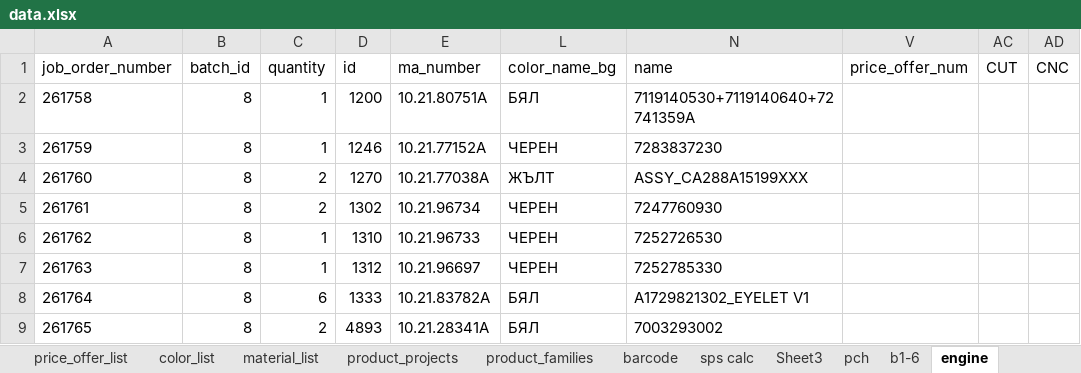
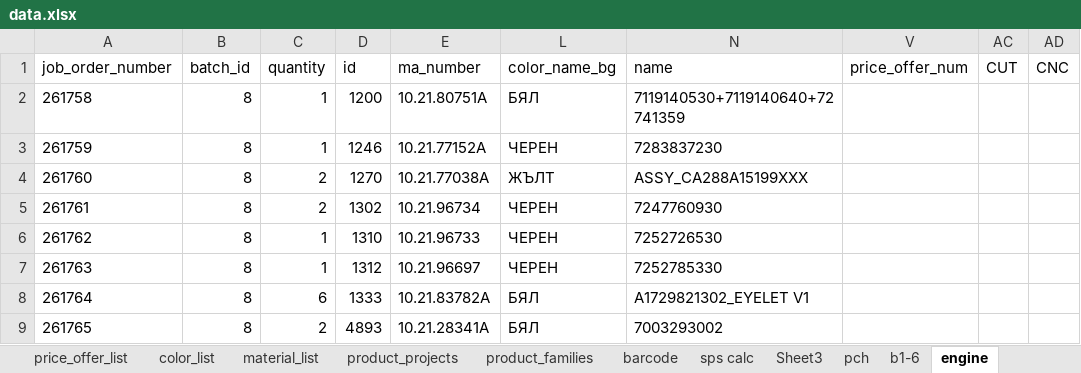
Before and after one commit to pacopacev/jo_engine, an Excel workbook: data.xlsx, sheet engine, drawn as a sheet; only a part is shown; values as stored, in another font and other column widths than the file's, no borders; table styles not drawn; the diff names each change by its address in the sheet, - before the commit and + after, or states it on an @@ line.

```diff
--- a/data.xlsx (sheet engine)
+++ b/data.xlsx (sheet engine)
-N2 (name): 7119140530+7119140640+72741359A
+N2 (name): 7119140530+7119140640+72741359
```
Also changed, not shown: sheet product_list, sheet engine progress, sheet main15_view, sheet batchs, sheet 11 jb rest view, sheet b1-6, 1 more sheet, other sheet tabs, formulas that keep their value, hidden cells, 3021 материали номенклатури БН - Хати.xlsx, jo.xlsx, 4 other files.
